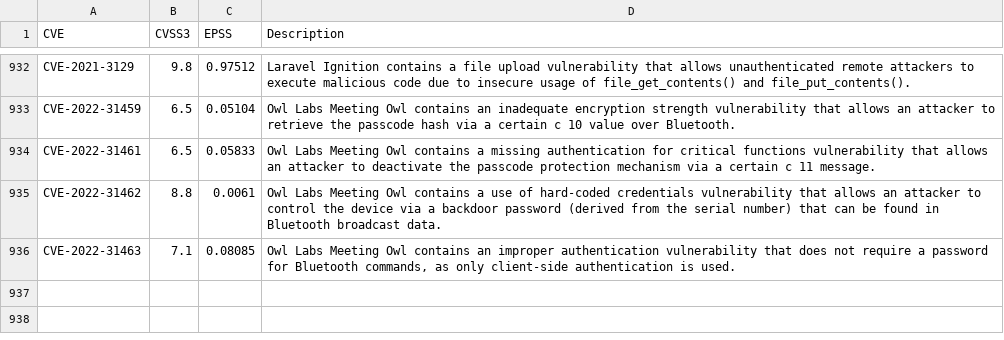
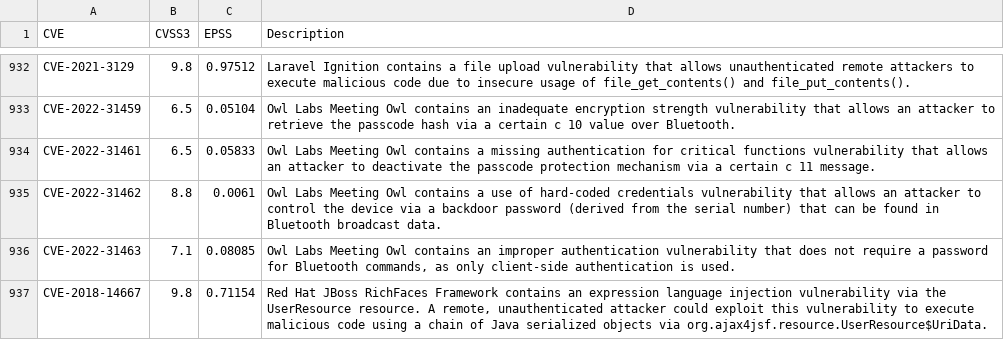
Before and after one commit to khulnasoft-lab/KEV_EPSS, a CSV file: epss_kev_nvd.csv, drawn as a sheet; only a part is shown, gaps mark what is left out.

```diff
--- a/epss_kev_nvd.csv
+++ b/epss_kev_nvd.csv
@@ -936 +936,2 @@ CVE-2022-31462,8.8,0.0061,Owl Labs Meeting Owl contains a use of hard-coded cred
 CVE-2022-31463,7.1,0.08085,"Owl Labs Meeting Owl contains an improper authentication vulnerability that does not require a password for Bluetooth commands, as only client-side authentication is used."
+CVE-2018-14667,9.8,0.71154,"Red Hat JBoss RichFaces Framework contains an expression language injection vulnerability via the UserResource resource. A remote, unauthenticated attacker could exploit this vulnerability to execute malicious code using a chain of Java serialized objects via org.ajax4jsf.resource.UserResource$UriData."
```
Also changed, not shown: 2 other files.
